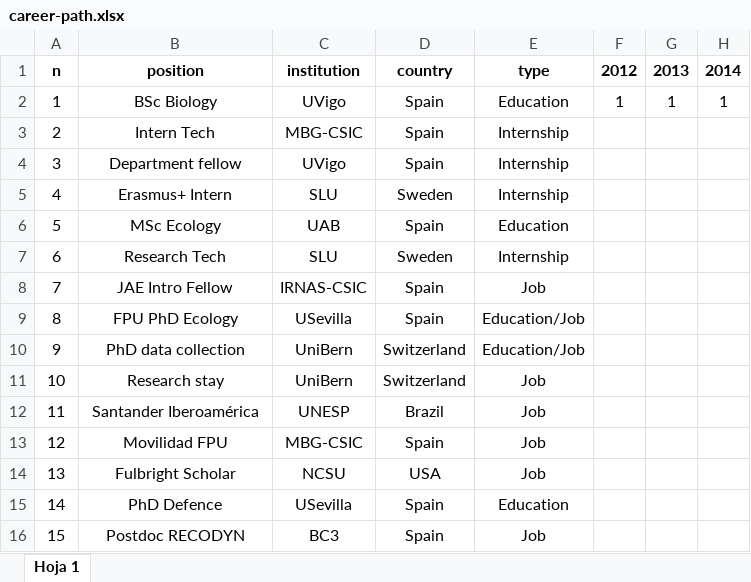
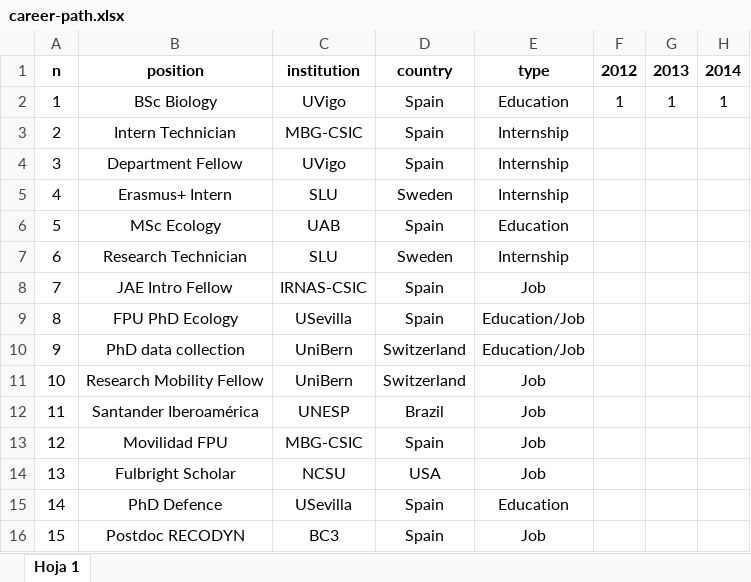
Before and after one commit to Granjel/teaching, an Excel workbook: presentations/recodyn-intro-techs/career-path.xlsx, sheet Hoja 1, drawn as a sheet; only a part is shown; values as stored, in another font and other column widths than the file's, no borders; charts and pictures not drawn; the diff names each change by its address in the sheet, - before the commit and + after, or states it on an @@ line.

Commit message:
removing life from presentation

```diff
--- a/presentations/recodyn-intro-techs/career-path.xlsx (sheet Hoja 1)
+++ b/presentations/recodyn-intro-techs/career-path.xlsx (sheet Hoja 1)
-B3: Intern Tech
+B3: Intern Technician
-B4: Department fellow
+B4: Department Fellow
-B7: Research Tech
+B7: Research Technician
-B11: Research stay
+B11: Research Mobility Fellow
```
Also changed, not shown: 45 other files.
